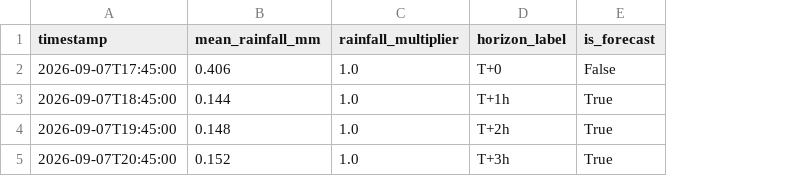
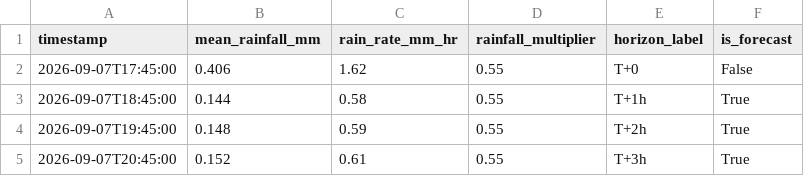
Before and after one commit to JaySPX05/FLARE, a CSV file: flare_repo/data/processed/rainfall_multiplier.csv, drawn as a sheet; addresses are those after the commit; the diff names each change by its address in the sheet, - before the commit and + after, or states it on an @@ line.

Commit message:
Rain-driven risk calibration on IMD bands; thinner zoom-aware lines

```diff
--- a/flare_repo/data/processed/rainfall_multiplier.csv
+++ b/flare_repo/data/processed/rainfall_multiplier.csv
+column C (rain_rate_mm_hr), rows 2-5: 1.62 | 0.58 | 0.59 | 0.61
-D2:D5 (rainfall_multiplier): 1.0
+D2:D5 (rainfall_multiplier): 0.55
```
Also changed, not shown: 10 other files.
